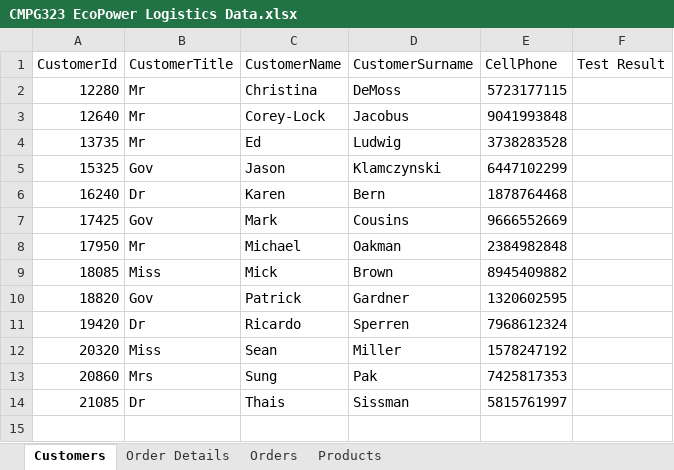
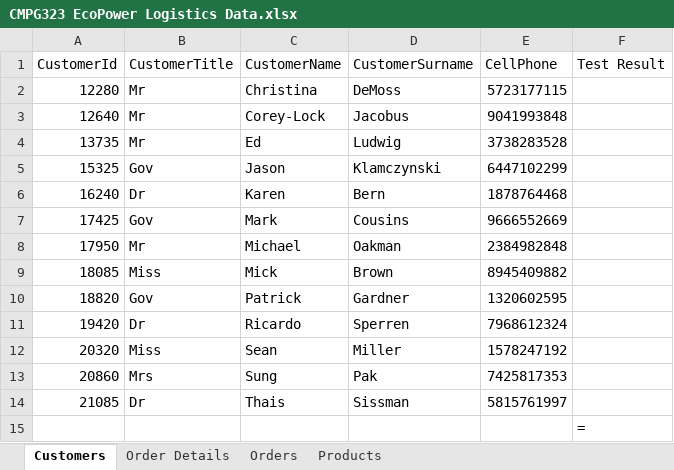
Before and after one commit to HughAlfrid/CMPG-323-Project4---38630834, an Excel workbook: CMPG 323 Project 4 38630834/CMPG323 EcoPower Logistics Data.xlsx, sheet Customers, drawn as a sheet; values as stored, in another font and other column widths than the file's, no borders; the diff names each change by its address in the sheet, - before the commit and + after, or states it on an @@ line.

Commit message:
Add Customers working.

```diff
--- a/CMPG 323 Project 4 38630834/CMPG323 EcoPower Logistics Data.xlsx (sheet Customers)
+++ b/CMPG 323 Project 4 38630834/CMPG323 EcoPower Logistics Data.xlsx (sheet Customers)
+row 15:  |  |  |  |  | =
```
Also changed, not shown: 10 other files.
